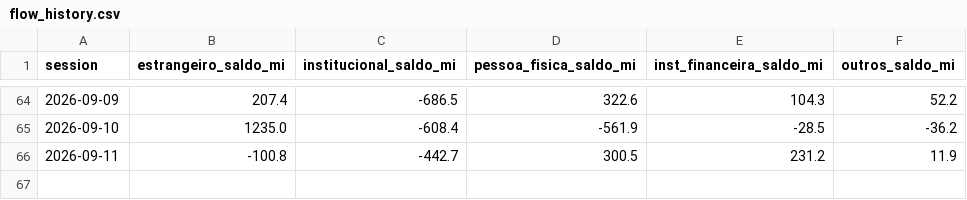
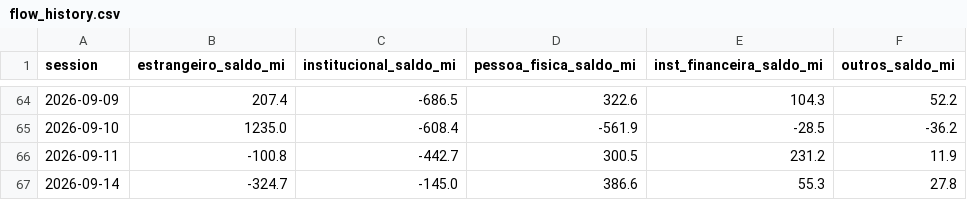
Before and after one commit to amaralfellipe/gamma-lines, a CSV file: output/flow_history.csv, drawn as a sheet; only a part is shown, gaps mark what is left out; the diff names each change by its address in the sheet, - before the commit and + after, or states it on an @@ line.

```diff
--- a/output/flow_history.csv
+++ b/output/flow_history.csv
+row 67: 2026-09-14 | -324.7 | -145.0 | 386.6 | 55.3 | 27.8
```
Also changed, not shown: 7 other files.
